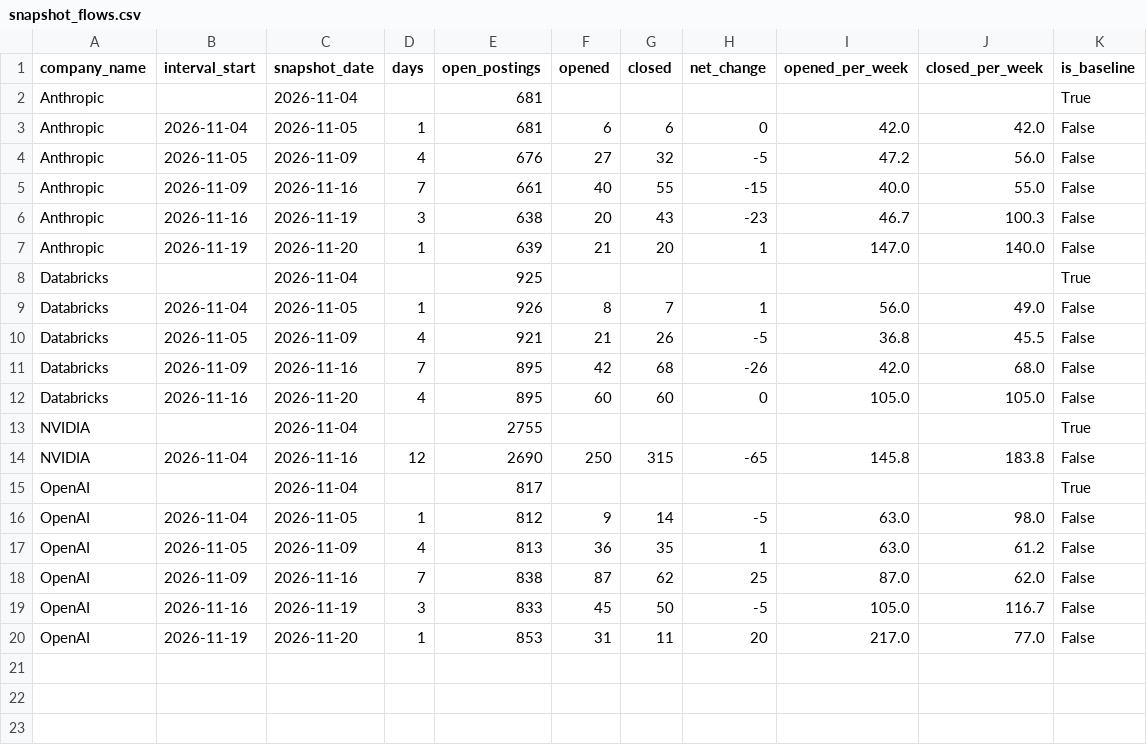
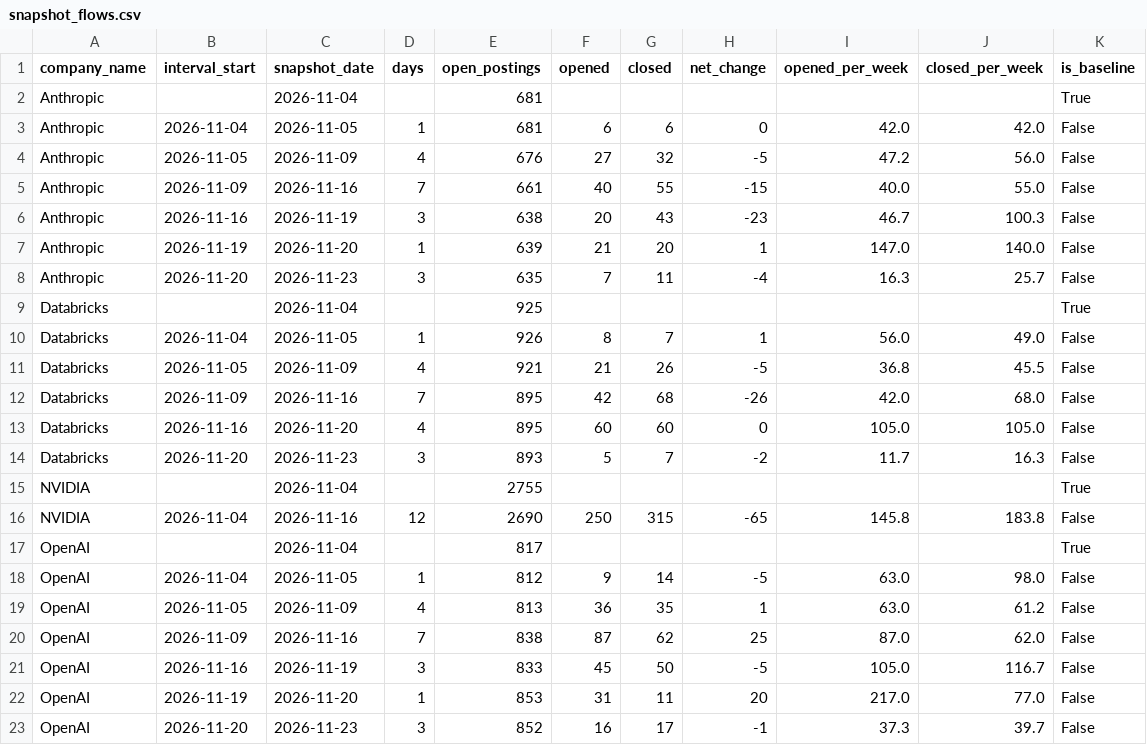
Before and after one commit to abdulhaquemohammed/competitor-demand-prediction, a CSV file: data/processed/snapshot_flows.csv, drawn as a sheet.

```diff
--- a/data/processed/snapshot_flows.csv
+++ b/data/processed/snapshot_flows.csv
@@ -7,2 +7,3 @@ Anthropic,2026-11-16,2026-11-19,3,638,20,43,-23,46.7,100.3,False
 Anthropic,2026-11-19,2026-11-20,1,639,21,20,1,147.0,140.0,False
+Anthropic,2026-11-20,2026-11-23,3,635,7,11,-4,16.3,25.7,False
 Databricks,,2026-11-04,,925,,,,,,True
@@ -12,2 +13,3 @@ Databricks,2026-11-09,2026-11-16,7,895,42,68,-26,42.0,68.0,False
 Databricks,2026-11-16,2026-11-20,4,895,60,60,0,105.0,105.0,False
+Databricks,2026-11-20,2026-11-23,3,893,5,7,-2,11.7,16.3,False
 NVIDIA,,2026-11-04,,2755,,,,,,True
@@ -20 +22,2 @@ OpenAI,2026-11-16,2026-11-19,3,833,45,50,-5,105.0,116.7,False
 OpenAI,2026-11-19,2026-11-20,1,853,31,11,20,217.0,77.0,False
+OpenAI,2026-11-20,2026-11-23,3,852,16,17,-1,37.3,39.7,False
```
Also changed, not shown: data/processed/emerging_skills.csv, data/processed/skill_trends_monthly.csv, 29 other files.
